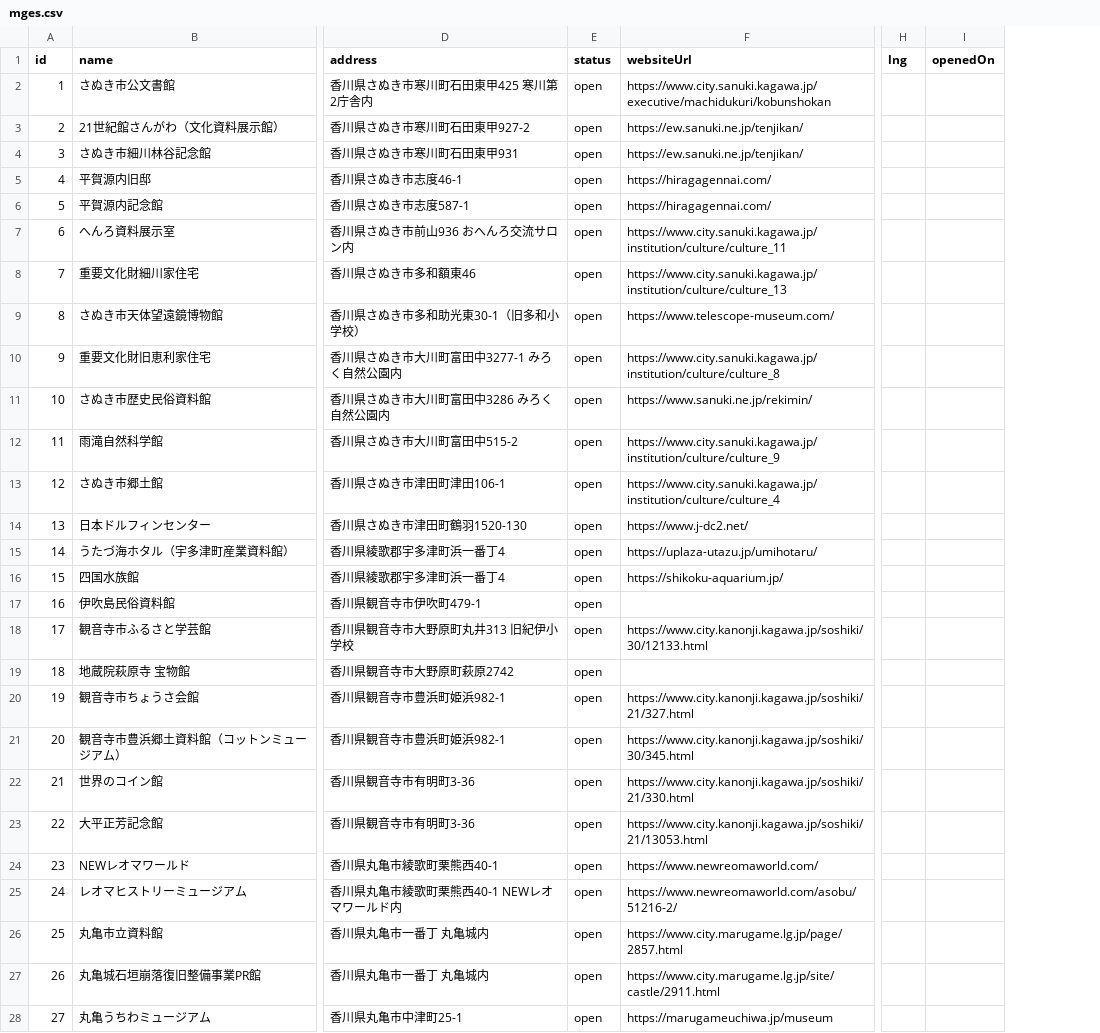
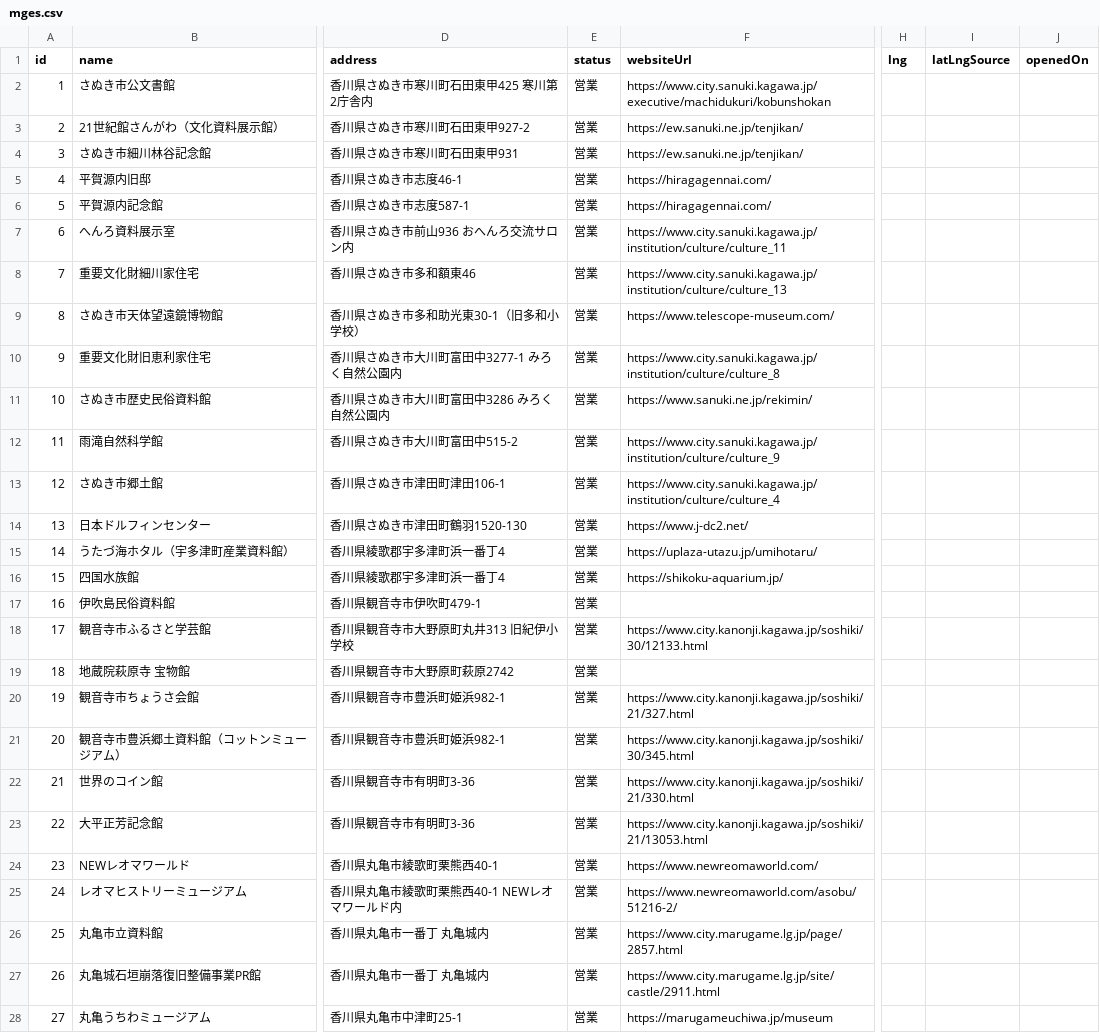
Before and after one commit to open-data-mges-japan/mges-data, a CSV file: mges.csv, drawn as a sheet; only a part is shown, gaps mark what is left out; the diff covers the shown part only; the diff names each change by its address in the sheet, - before the commit and + after, or states it on an @@ line.

```diff
--- a/mges.csv
+++ b/mges.csv
+column I (latLngSource), empty
-E2:E28 (status): open
+E2:E28 (status): 営業
```
Also changed, not shown: 111 edited cells elsewhere in this file, 15 other files.
